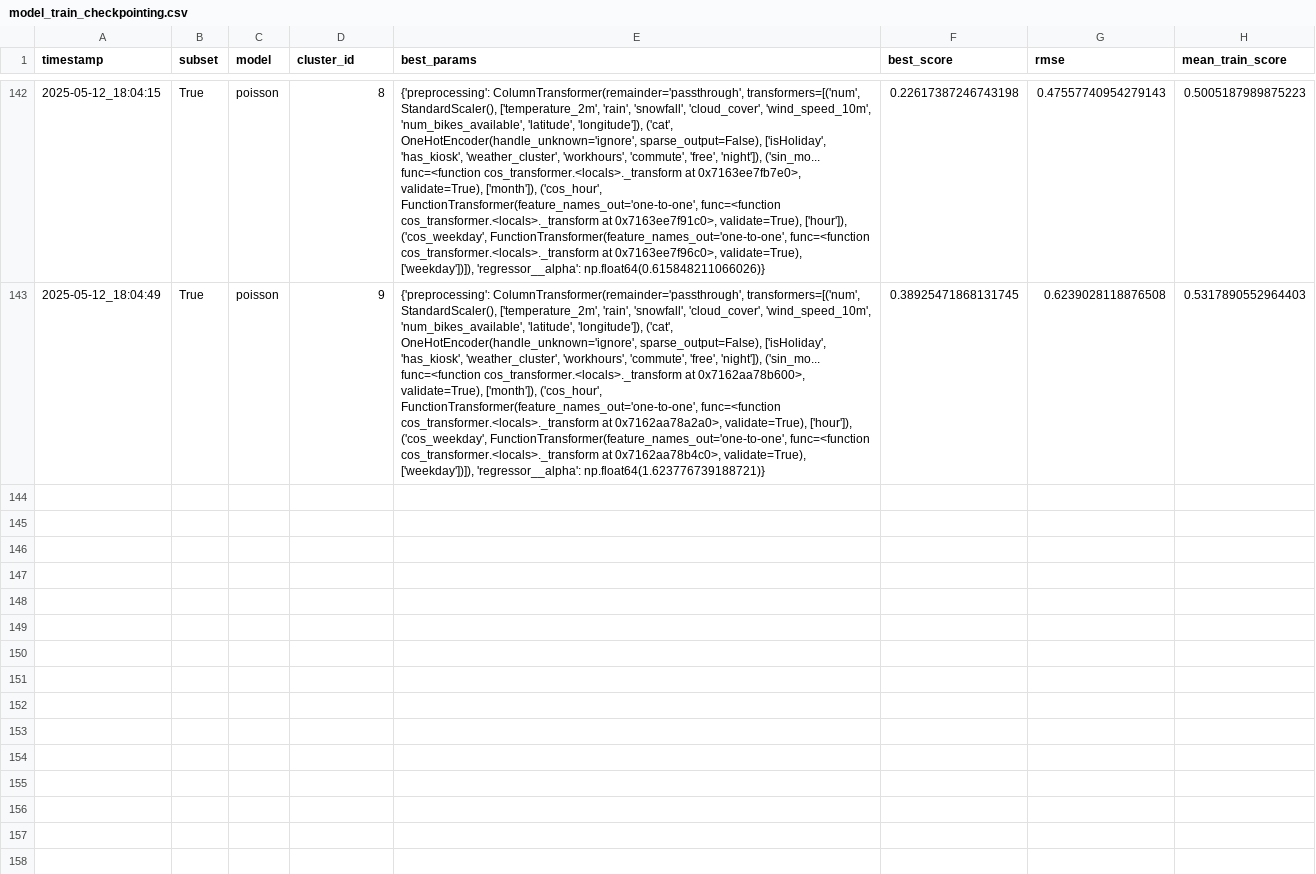
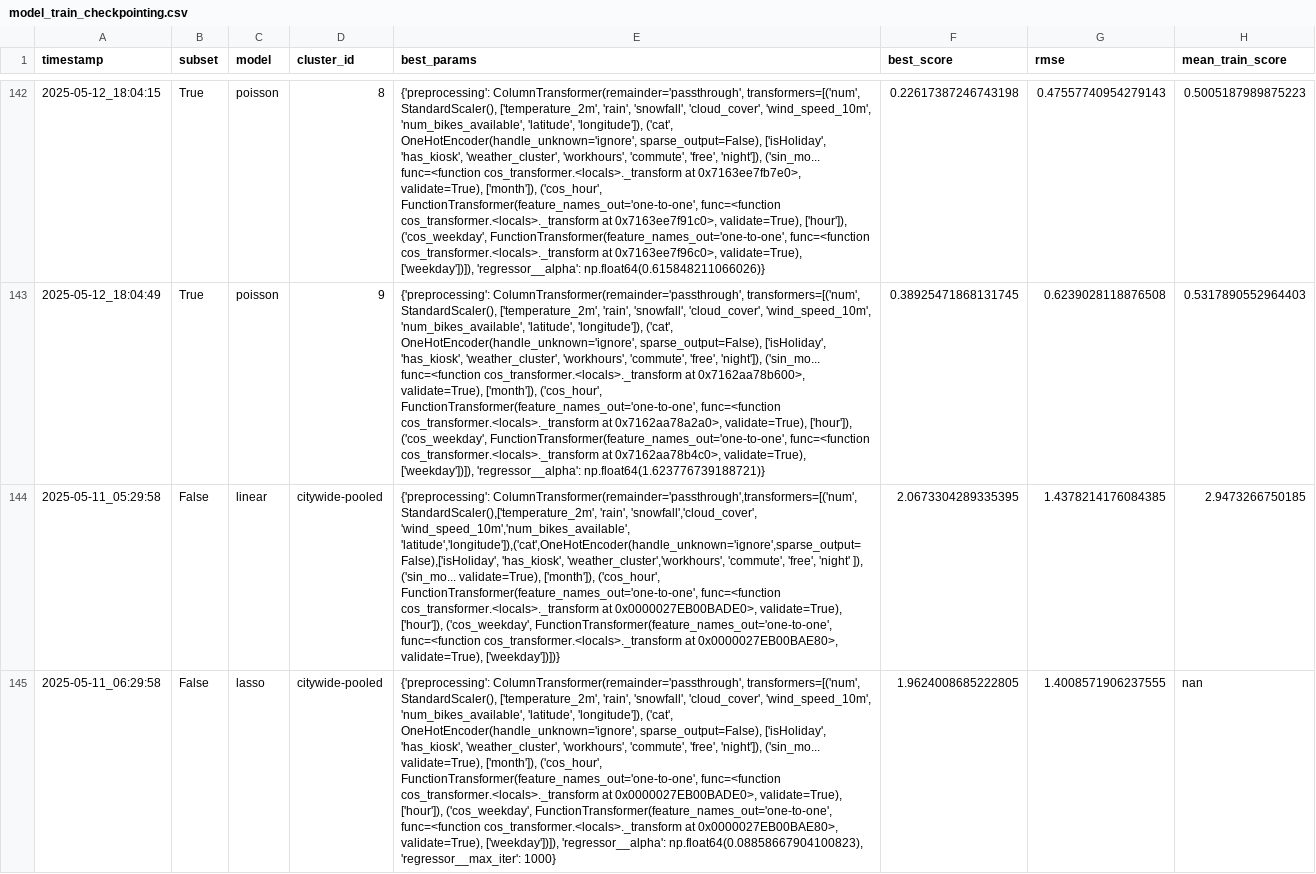
Before and after one commit to linusha/rental-bike-predictions, a CSV file: checkpoints/model_train_checkpointing.csv, drawn as a sheet; only a part is shown, gaps mark what is left out; the diff covers the shown part only; the diff names each change by its address in the sheet, - before the commit and + after, or states it on an @@ line.

Commit message:
pooled model results -> csv

```diff
--- a/checkpoints/model_train_checkpointing.csv
+++ b/checkpoints/model_train_checkpointing.csv
+row 144: 2025-05-11_05:29:58 | False | linear | citywide-pooled | {'preprocessing': ColumnTransformer(remainder='passthrough',transformers=[('num', StandardScaler(),['temperature_2m', 'rain', 'snowfall','cloud_cover', 'wind_speed_10m','num_bikes_available', 'latitude','longitude']),('cat',OneHotEncoder(handle_unknown='ignore',sparse_output=False),['isHoliday', 'has_kiosk', 'weather_cluster','workhours', 'commute', 'free', 'night' ]), ('sin_mo... validate=True), ['month']), ('cos_hour', FunctionTransformer(feature_names_out='one-to-one', func=<function cos_transformer.<locals>._transform at 0x0000027EB00BADE0>, validate=True), ['hour']), ('cos_weekday', FunctionTransformer(feature_names_out='one-to-one', func=<function cos_transformer.<locals>._transform at 0x0000027EB00BAE80>, validate=True), ['weekday'])])} | 2.0673304289335395 | 1.4378214176084385 | 2.9473266750185
+row 145: 2025-05-11_06:29:58 | False | lasso | citywide-pooled | {'preprocessing': ColumnTransformer(remainder='passthrough', transformers=[('num', StandardScaler(), ['temperature_2m', 'rain', 'snowfall', 'cloud_cover', 'wind_speed_10m', 'num_bikes_available', 'latitude', 'longitude']), ('cat', OneHotEncoder(handle_unknown='ignore', sparse_output=False), ['isHoliday', 'has_kiosk', 'weather_cluster', 'workhours', 'commute', 'free', 'night']), ('sin_mo... validate=True), ['month']), ('cos_hour', FunctionTransformer(feature_names_out='one-to-one', func=<function cos_transformer.<locals>._transform at 0x0000027EB00BADE0>, validate=True), ['hour']), ('cos_weekday', FunctionTransformer(feature_names_out='one-to-one', func=<function cos_transformer.<locals>._transform at 0x0000027EB00BAE80>, validate=True), ['weekday'])]), 'regressor__alpha': np.float64(0.08858667904100823), 'regressor__max_iter': 1000} | 1.9624008685222805 | 1.4008571906237555 | nan
```
Also changed, not shown: 3 added rows elsewhere in this file.
